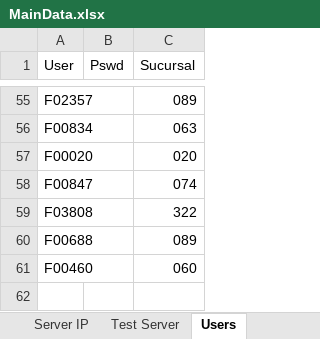
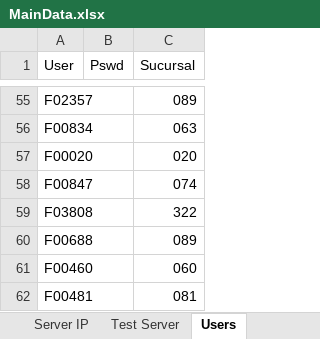
Before and after one commit to BCrediRepo/Crecer, an Excel workbook: Test Data/MainData.xlsx, sheet Users, drawn as a sheet; only a part is shown, gaps mark what is left out; values as stored, in another font and other column widths than the file's, no borders; the diff names each change by its address in the sheet, - before the commit and + after, or states it on an @@ line.

```diff
--- a/Test Data/MainData.xlsx (sheet Users)
+++ b/Test Data/MainData.xlsx (sheet Users)
+row 62: F00481 |  | 081
```
Also changed, not shown: 21 other files.
